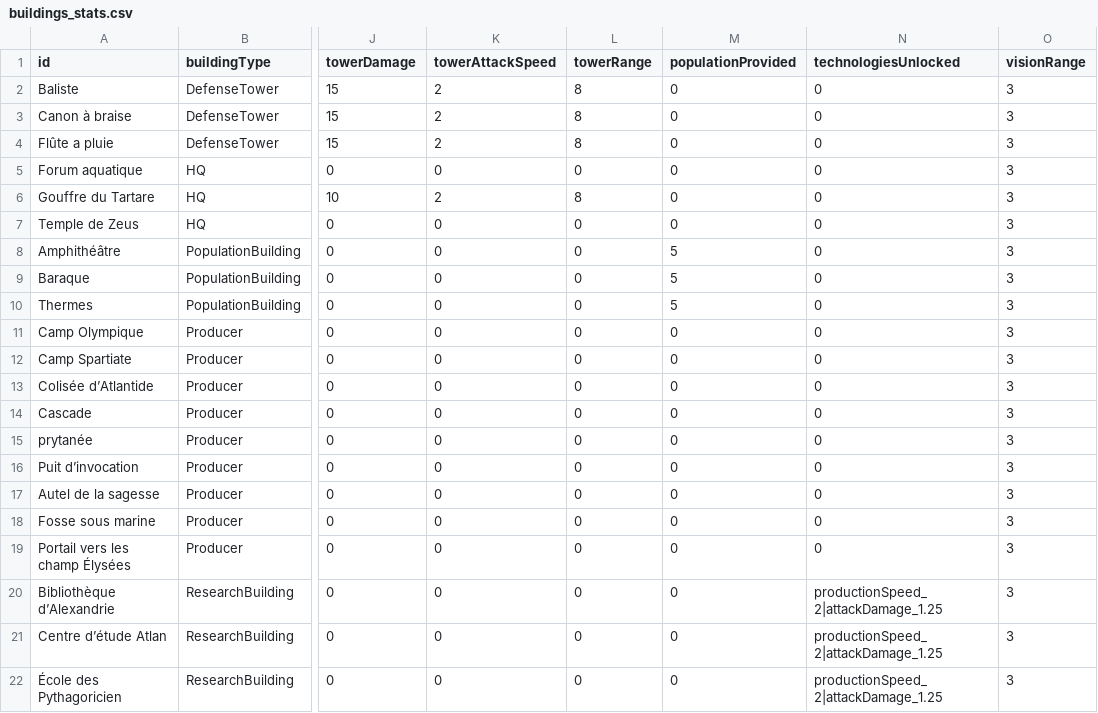
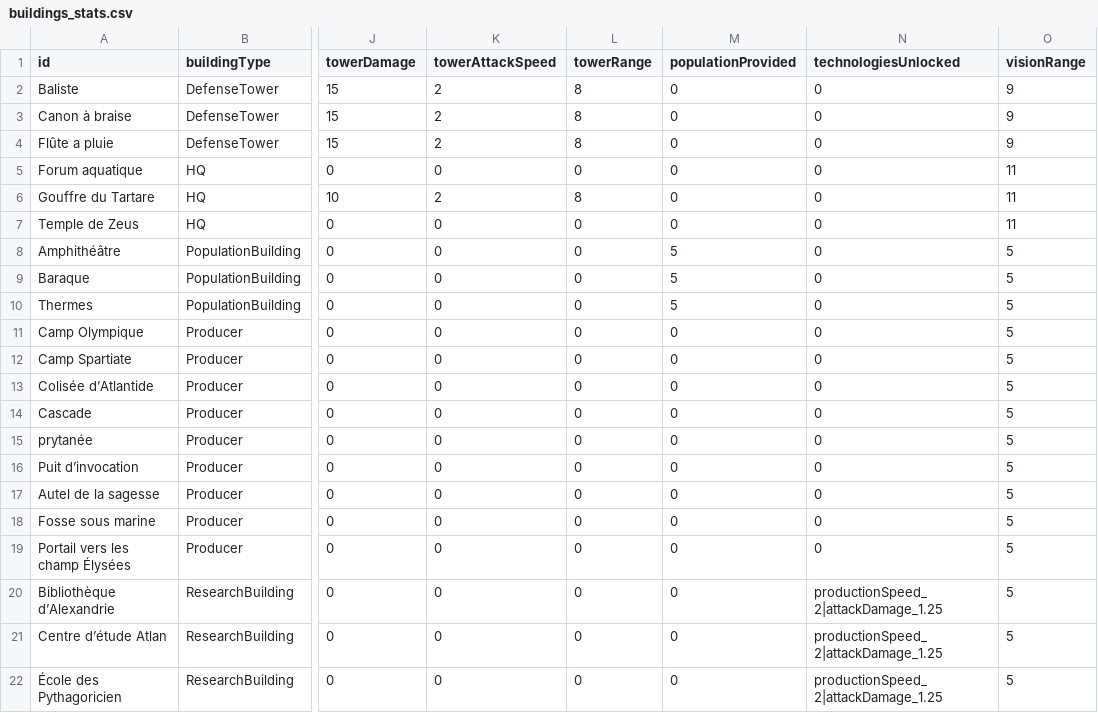
Before and after one commit to AkahMini/projetRTS, a CSV file: javaproject/src/gameData/buildings_stats.csv, drawn as a sheet; only a part is shown, gaps mark what is left out; the diff names each change by its address in the sheet, - before the commit and + after, or states it on an @@ line.

```diff
--- a/javaproject/src/gameData/buildings_stats.csv
+++ b/javaproject/src/gameData/buildings_stats.csv
-O2:O4 (visionRange): 3
+O2:O4 (visionRange): 9
-O5:O7 (visionRange): 3
+O5:O7 (visionRange): 11
-O8:O22 (visionRange): 3
+O8:O22 (visionRange): 5
```
Also changed, not shown: javaproject/src/gameData/units_Stats.csv, 3 other files.
